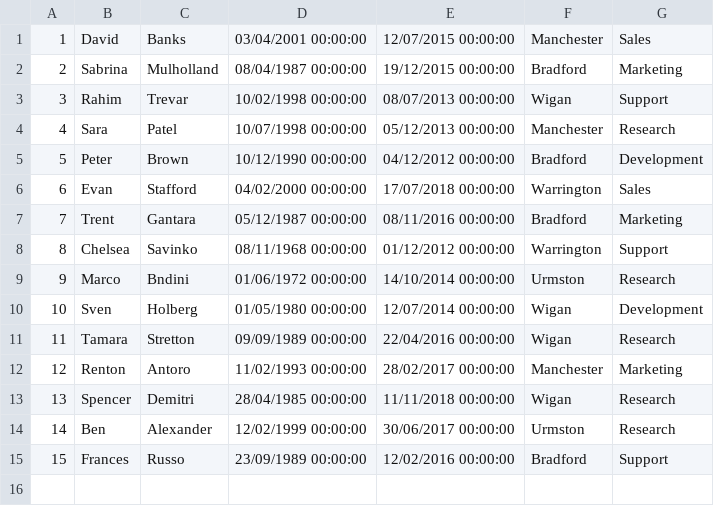
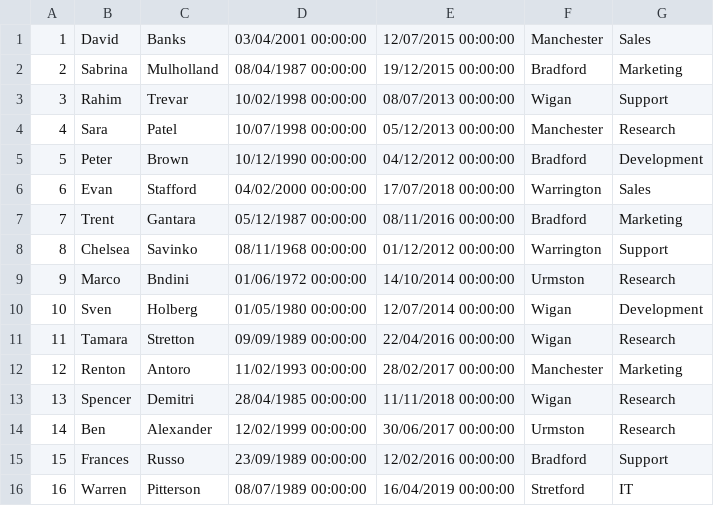
Before and after one commit to WarrenPitterson/EmployeeProject, a CSV file: EmployeeProject/Employees.csv, drawn as a sheet.

```diff
--- a/EmployeeProject/Employees.csv
+++ b/EmployeeProject/Employees.csv
@@ -15 +15,2 @@
 15,Frances,Russo,23/09/1989 00:00:00, 12/02/2016 00:00:00,Bradford,Support
+16,Warren,Pitterson,08/07/1989 00:00:00, 16/04/2019 00:00:00,Stretford,IT
```
Also changed, not shown: 4 other files.
